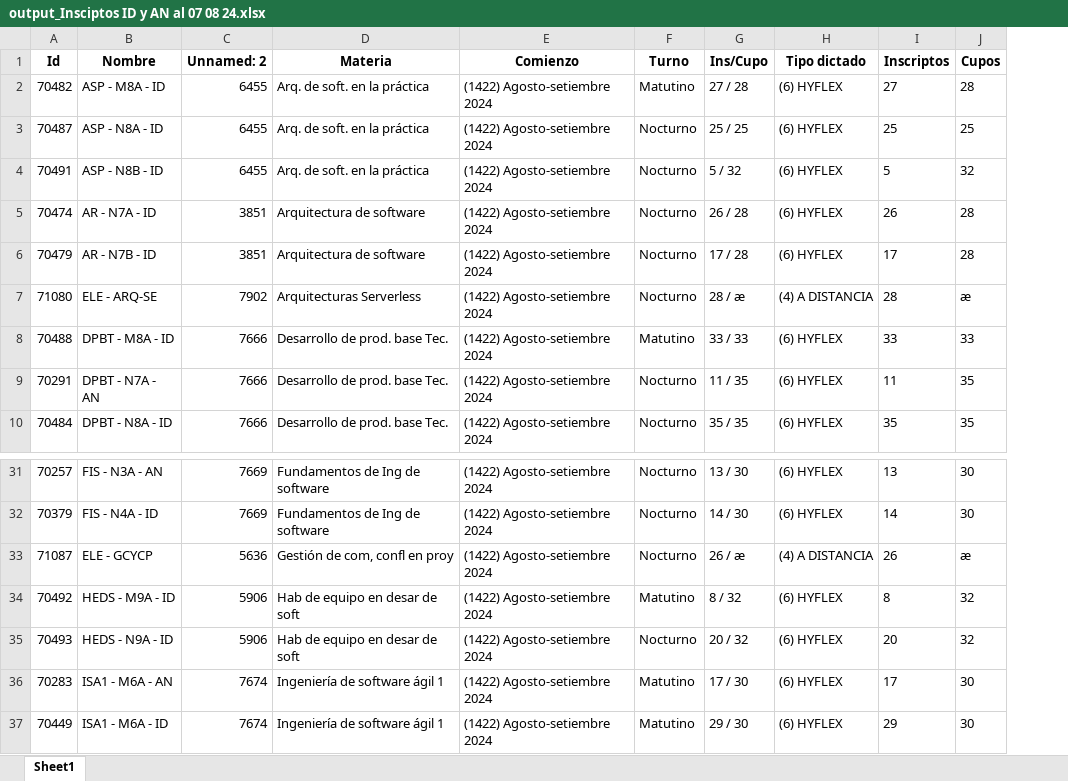
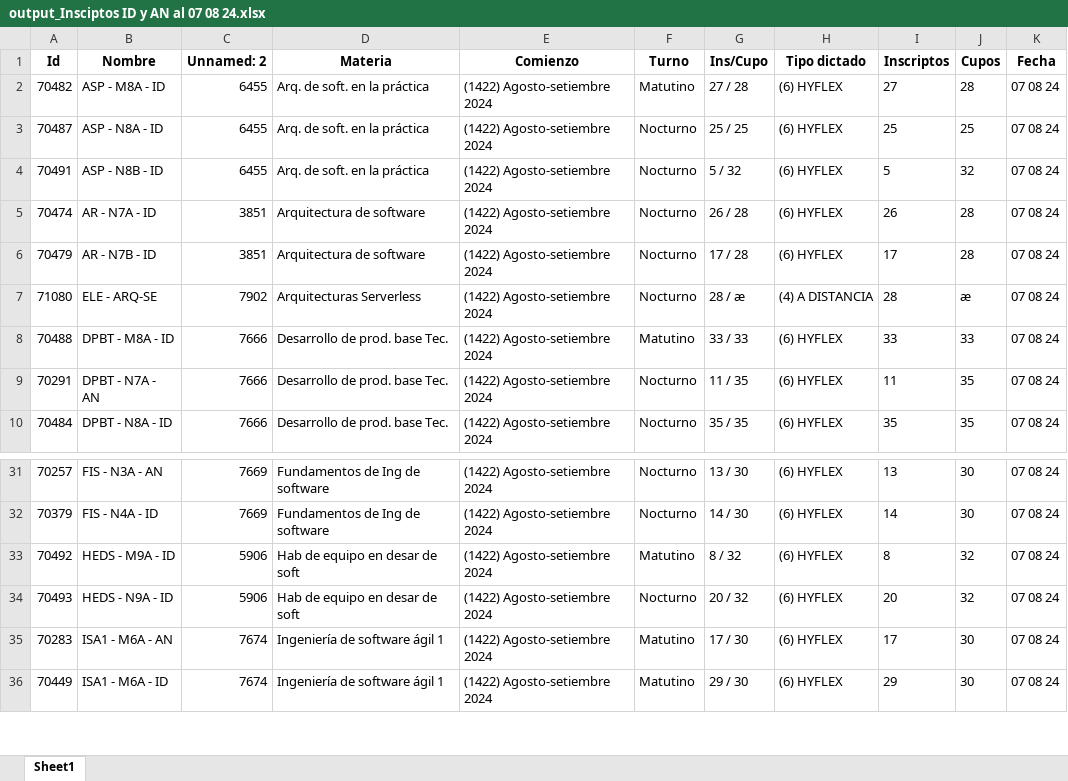
Before and after one commit to gamousquesORT/excelconverter, an Excel workbook: Leerplanillacupos/output_Insciptos ID y AN al 07 08 24.xlsx, sheet Sheet1, drawn as a sheet; only a part is shown, gaps mark what is left out; values as stored, in another font and other column widths than the file's, no borders; removed rows and columns are numbered as before the commit, all else as after; the diff names each change by its address in the sheet, - before the commit and + after, or states it on an @@ line.

```diff
--- a/Leerplanillacupos/output_Insciptos ID y AN al 07 08 24.xlsx (sheet Sheet1)
+++ b/Leerplanillacupos/output_Insciptos ID y AN al 07 08 24.xlsx (sheet Sheet1)
+column K (Fecha), rows 2-10: all 07 08 24; rows 31-36: all 07 08 24
-row 33: 71087 | ELE - GCYCP | 5636 | Gestión de com, confl en proy | (1422) Agosto-setiembre 2024 | Nocturno | 26 / æ | (4) A DISTANCIA | 26 | æ
```
Also changed, not shown: Leerplanillacupos/data/data2024.1/030323.xlsx, Leerplanillacupos/output_010324.xlsx, 13 other files.
